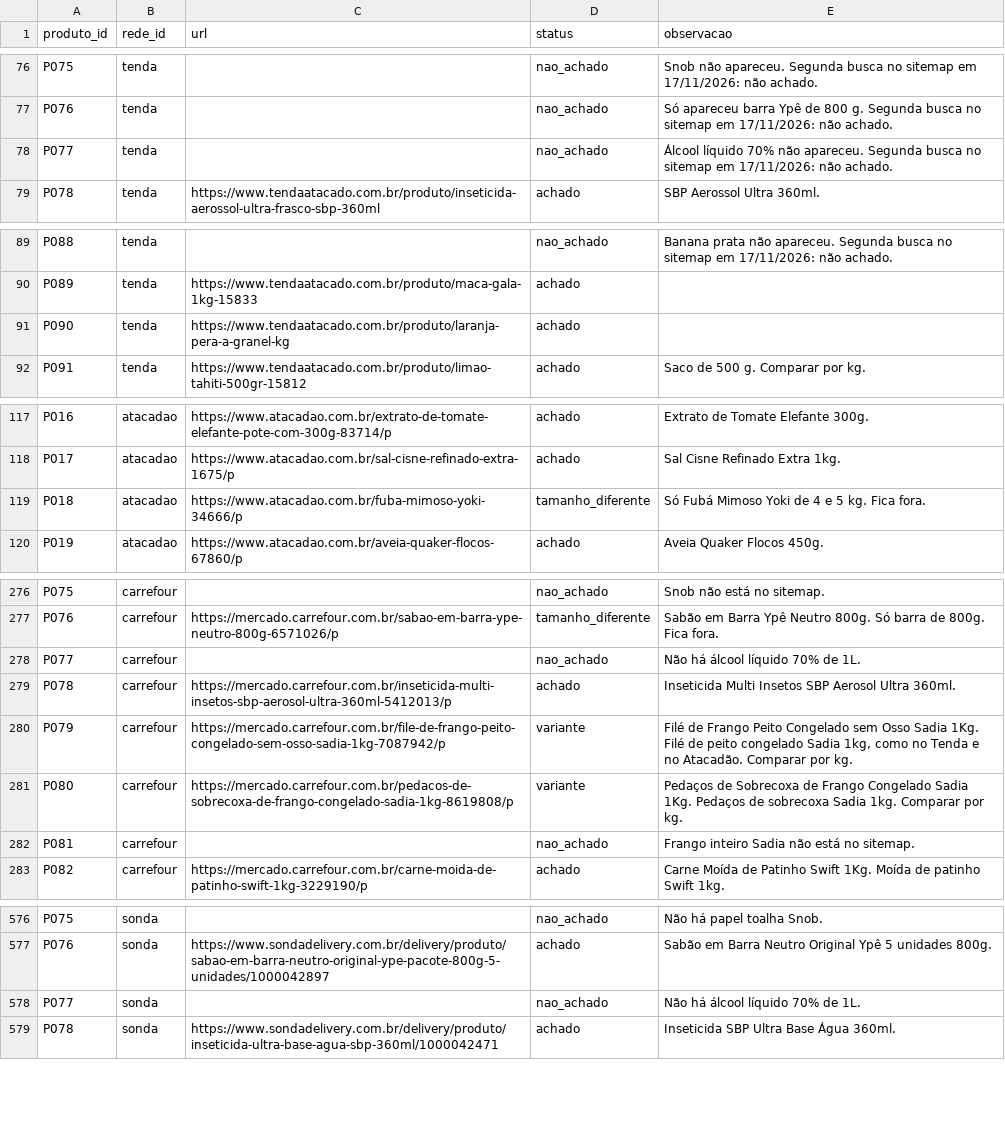
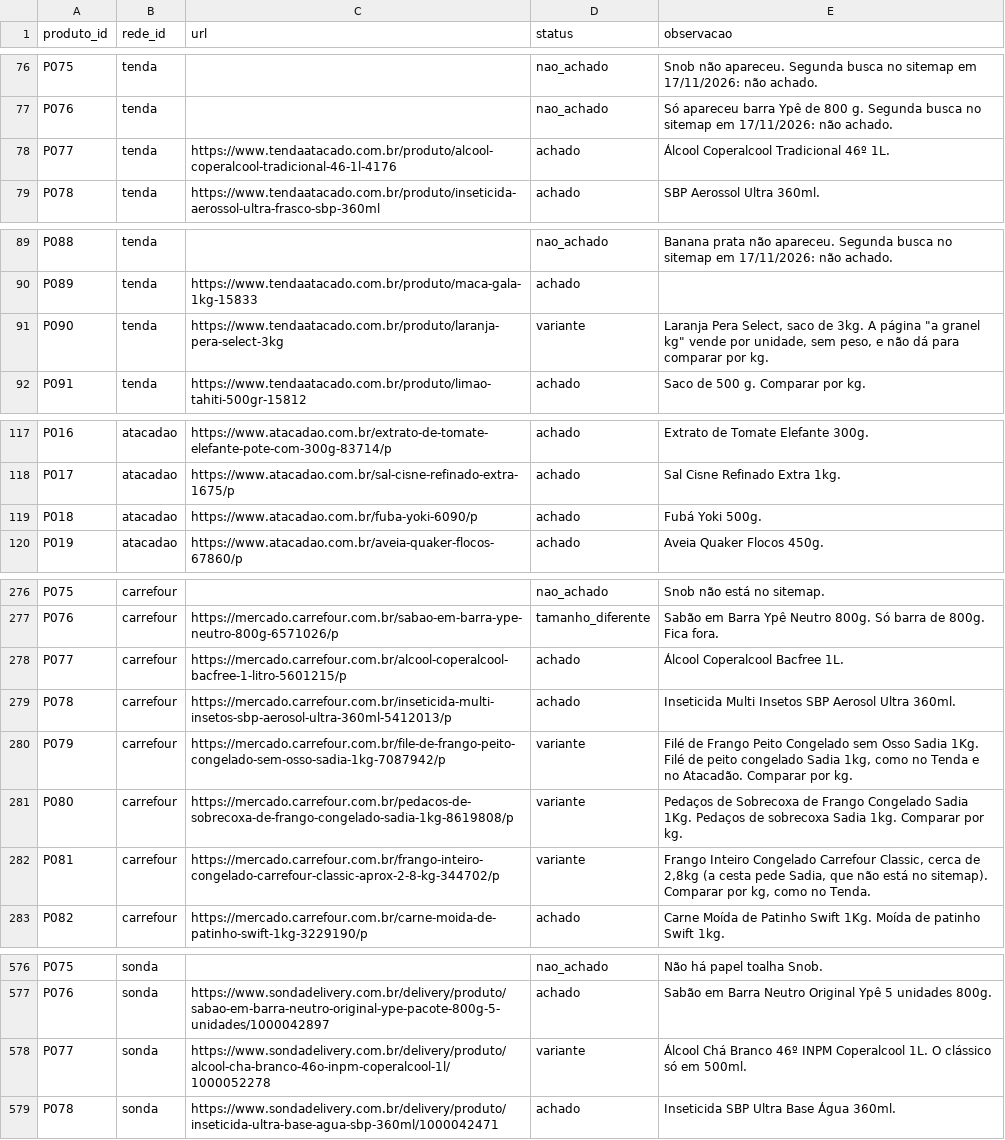
Before and after one commit to theoscala45/preco-do-dia-a-dia, a CSV file: data/links.csv, drawn as a sheet; only a part is shown, gaps mark what is left out; the diff covers the shown part only.

```diff
--- a/data/links.csv
+++ b/data/links.csv
@@ -77,3 +77,3 @@ P075,tenda,,nao_achado,Snob não apareceu. Segunda busca no sitemap em 17/11/202
 P076,tenda,,nao_achado,Só apareceu barra Ypê de 800 g. Segunda busca no sitemap em 17/11/2026: não achado.
-P077,tenda,,nao_achado,Álcool líquido 70% não apareceu. Segunda busca no sitemap em 17/11/2026: não achado.
+P077,tenda,https://www.tendaatacado.com.br/produto/alcool-coperalcool-tradicional-46-1l-4176,achado,Álcool Coperalcool Tradicional 46º 1L.
 P078,tenda,https://www.tendaatacado.com.br/produto/inseticida-aerossol-ultra-frasco-sbp-360ml,achado,SBP Aerossol Ultra 360ml.
@@ -90,3 +90,3 @@ P088,tenda,,nao_achado,Banana prata não apareceu. Segunda busca no sitemap em 1
 P089,tenda,https://www.tendaatacado.com.br/produto/maca-gala-1kg-15833,achado,
-P090,tenda,https://www.tendaatacado.com.br/produto/laranja-pera-a-granel-kg,achado,
+P090,tenda,https://www.tendaatacado.com.br/produto/laranja-pera-select-3kg,variante,"Laranja Pera Select, saco de 3kg. A página ""a granel kg"" vende por unidade, sem peso, e não dá para comparar por kg."
 P091,tenda,https://www.tendaatacado.com.br/produto/limao-tahiti-500gr-15812,achado,Saco de 500 g. Comparar por kg.
@@ -118,3 +118,3 @@ P016,atacadao,https://www.atacadao.com.br/extrato-de-tomate-elefante-pote-com-30
 P017,atacadao,https://www.atacadao.com.br/sal-cisne-refinado-extra-1675/p,achado,Sal Cisne Refinado Extra 1kg.
-P018,atacadao,https://www.atacadao.com.br/fuba-mimoso-yoki-34666/p,tamanho_diferente,Só Fubá Mimoso Yoki de 4 e 5 kg. Fica fora.
+P018,atacadao,https://www.atacadao.com.br/fuba-yoki-6090/p,achado,Fubá Yoki 500g.
 P019,atacadao,https://www.atacadao.com.br/aveia-quaker-flocos-67860/p,achado,Aveia Quaker Flocos 450g.
@@ -277,3 +277,3 @@ P075,carrefour,,nao_achado,Snob não está no sitemap.
 P076,carrefour,https://mercado.carrefour.com.br/sabao-em-barra-ype-neutro-800g-6571026/p,tamanho_diferente,Sabão em Barra Ypê Neutro 800g. Só barra de 800g. Fica fora.
-P077,carrefour,,nao_achado,Não há álcool líquido 70% de 1L.
+P077,carrefour,https://mercado.carrefour.com.br/alcool-coperalcool-bacfree-1-litro-5601215/p,achado,Álcool Coperalcool Bacfree 1L.
 P078,carrefour,https://mercado.carrefour.com.br/inseticida-multi-insetos-sbp-aerosol-ultra-360ml-5412013/p,achado,Inseticida Multi Insetos SBP Aerosol Ultra 360ml.
@@ -281,3 +281,3 @@ P079,carrefour,https://mercado.carrefour.com.br/file-de-frango-peito-congelado-s
 P080,carrefour,https://mercado.carrefour.com.br/pedacos-de-sobrecoxa-de-frango-congelado-sadia-1kg-8619808/p,variante,Pedaços de Sobrecoxa de Frango Congelado Sadia 1Kg. Pedaços de sobrecoxa Sadia 1kg. Comparar por kg.
-P081,carrefour,,nao_achado,Frango inteiro Sadia não está no sitemap.
+P081,carrefour,https://mercado.carrefour.com.br/frango-inteiro-congelado-carrefour-classic-aprox-2-8-kg-344702/p,variante,"Frango Inteiro Congelado Carrefour Classic, cerca de 2,8kg (a cesta pede Sadia, que não está no sitemap). Comparar por kg, como no Tenda."
 P082,carrefour,https://mercado.carrefour.com.br/carne-moida-de-patinho-swift-1kg-3229190/p,achado,Carne Moída de Patinho Swift 1Kg. Moída de patinho Swift 1kg.
@@ -577,3 +577,3 @@ P075,sonda,,nao_achado,Não há papel toalha Snob.
 P076,sonda,https://www.sondadelivery.com.br/delivery/produto/sabao-em-barra-neutro-original-ype-pacote-800g-5-unidades/1000042897,achado,Sabão em Barra Neutro Original Ypê 5 unidades 800g.
-P077,sonda,,nao_achado,Não há álcool líquido 70% de 1L.
+P077,sonda,https://www.sondadelivery.com.br/delivery/produto/alcool-cha-branco-46o-inpm-coperalcool-1l/1000052278,variante,Álcool Chá Branco 46º INPM Coperalcool 1L. O clássico só em 500ml.
 P078,sonda,https://www.sondadelivery.com.br/delivery/produto/inseticida-ultra-base-agua-sbp-360ml/1000042471,achado,Inseticida SBP Ultra Base Água 360ml.
```
Also changed, not shown: 39 edited cells elsewhere in this file, data/produtos.csv, 2 other files.
